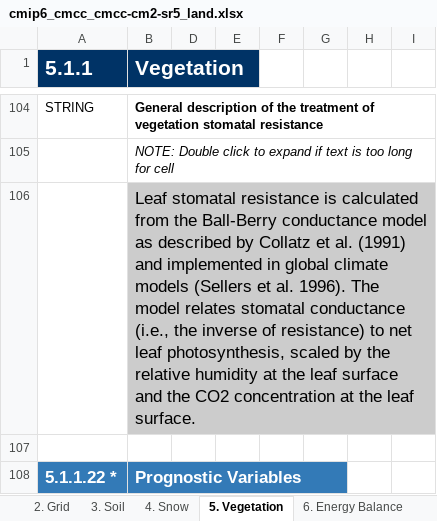
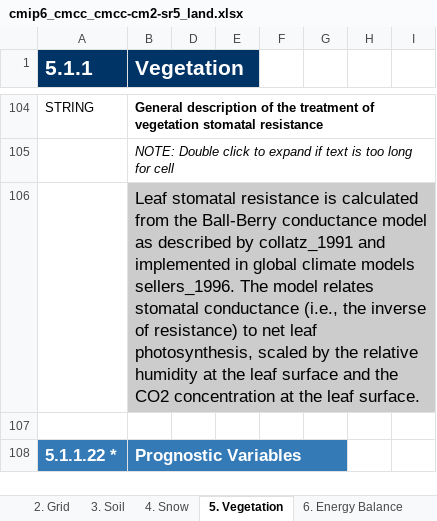
Before and after one commit to ES-DOC-INSTITUTIONAL/cmcc, an Excel workbook: cmip6/models/cmcc-cm2-sr5/cmip6_cmcc_cmcc-cm2-sr5_land.xlsx, sheet 5. Vegetation, drawn as a sheet; only a part is shown, gaps mark what is left out; values as stored, in another font and other column widths than the file's, no borders; the diff names each change by its address in the sheet, - before the commit and + after, or states it on an @@ line.

```diff
--- a/cmip6/models/cmcc-cm2-sr5/cmip6_cmcc_cmcc-cm2-sr5_land.xlsx (sheet 5. Vegetation)
+++ b/cmip6/models/cmcc-cm2-sr5/cmip6_cmcc_cmcc-cm2-sr5_land.xlsx (sheet 5. Vegetation)
-B106 (Vegetation): …described by Collatz et al. (1991) and implemented in global climate models (Sellers et al. 1996). The model…
+B106 (Vegetation): …described by collatz_1991 and implemented in global climate models sellers_1996. The model…
```
Also changed, not shown: sheet Parties & Citations, sheet 3. Soil, sheet 7. Carbon Cycle, sheet 10. Lakes, sheet 9. River Routing, sheet 1. Key Properties, cmip6/citations/cmip6_cmcc_citations.xlsx.
